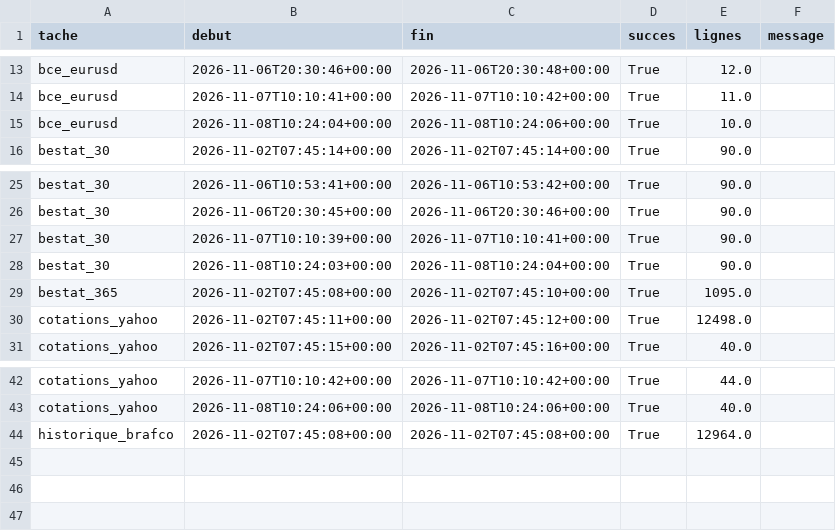
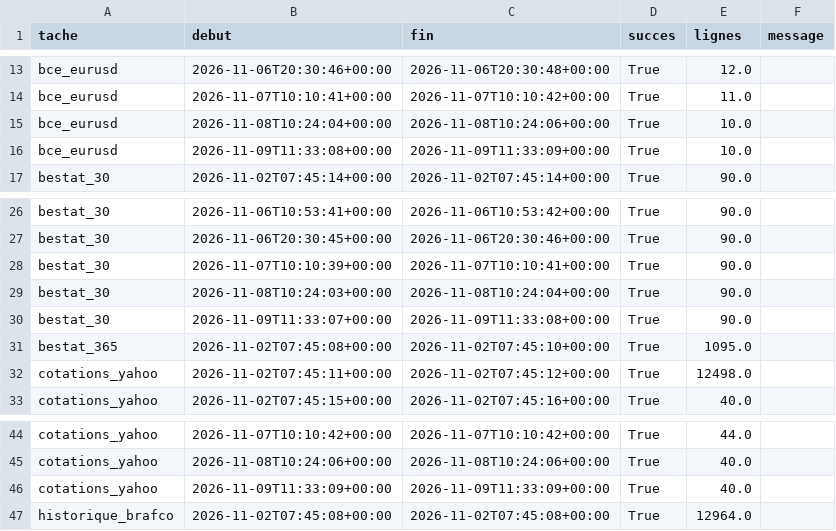
Before and after one commit to rhinoxacademypro-code/fuel-predictor, a CSV file: moteur/depot/journal_collectes.csv, drawn as a sheet; only a part is shown, gaps mark what is left out.

```diff
--- a/moteur/depot/journal_collectes.csv
+++ b/moteur/depot/journal_collectes.csv
@@ -15,2 +15,3 @@ bce_eurusd,2026-11-07T10:10:41+00:00,2026-11-07T10:10:42+00:00,True,11.0,
 bce_eurusd,2026-11-08T10:24:04+00:00,2026-11-08T10:24:06+00:00,True,10.0,
+bce_eurusd,2026-11-09T11:33:08+00:00,2026-11-09T11:33:09+00:00,True,10.0,
 bestat_30,2026-11-02T07:45:14+00:00,2026-11-02T07:45:14+00:00,True,90.0,
@@ -28,2 +29,3 @@ bestat_30,2026-11-07T10:10:39+00:00,2026-11-07T10:10:41+00:00,True,90.0,
 bestat_30,2026-11-08T10:24:03+00:00,2026-11-08T10:24:04+00:00,True,90.0,
+bestat_30,2026-11-09T11:33:07+00:00,2026-11-09T11:33:08+00:00,True,90.0,
 bestat_365,2026-11-02T07:45:08+00:00,2026-11-02T07:45:10+00:00,True,1095.0,
@@ -43,2 +45,3 @@ cotations_yahoo,2026-11-07T10:10:42+00:00,2026-11-07T10:10:42+00:00,True,44.0,
 cotations_yahoo,2026-11-08T10:24:06+00:00,2026-11-08T10:24:06+00:00,True,40.0,
+cotations_yahoo,2026-11-09T11:33:09+00:00,2026-11-09T11:33:09+00:00,True,40.0,
 historique_brafco,2026-11-02T07:45:08+00:00,2026-11-02T07:45:08+00:00,True,12964.0,
```
Also changed, not shown: moteur/depot/cotations.csv, moteur/depot/previsions.csv, 5 other files.
